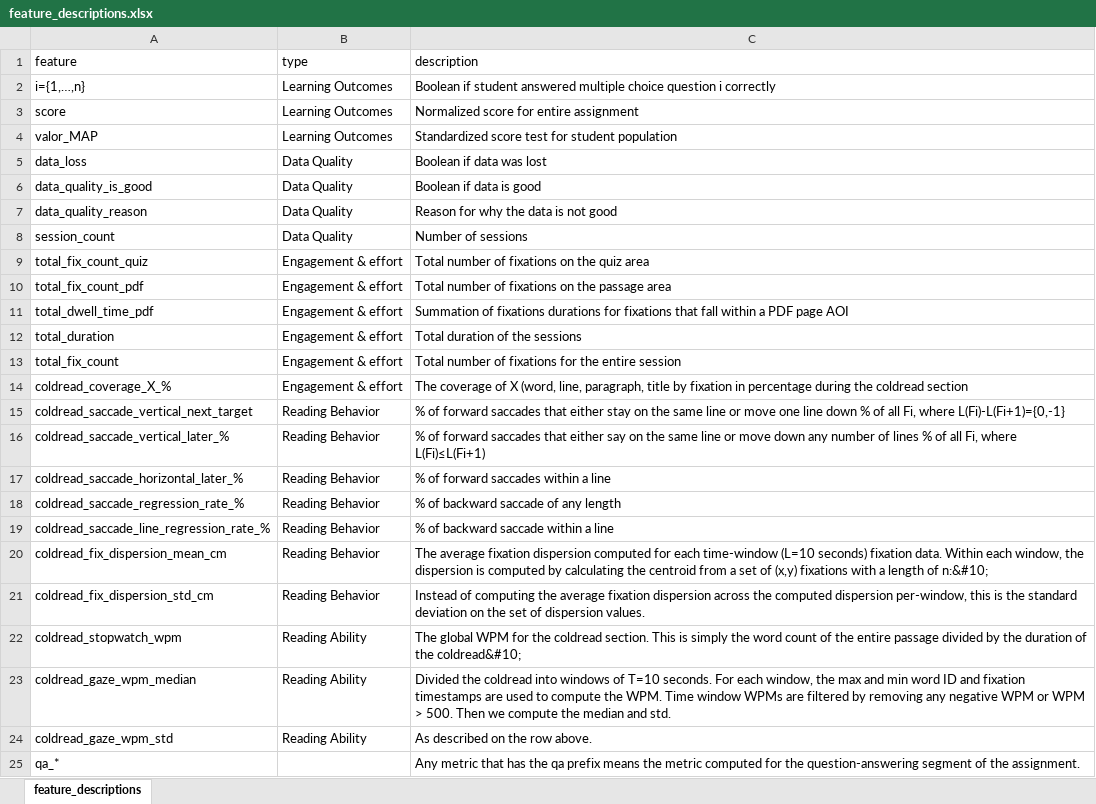
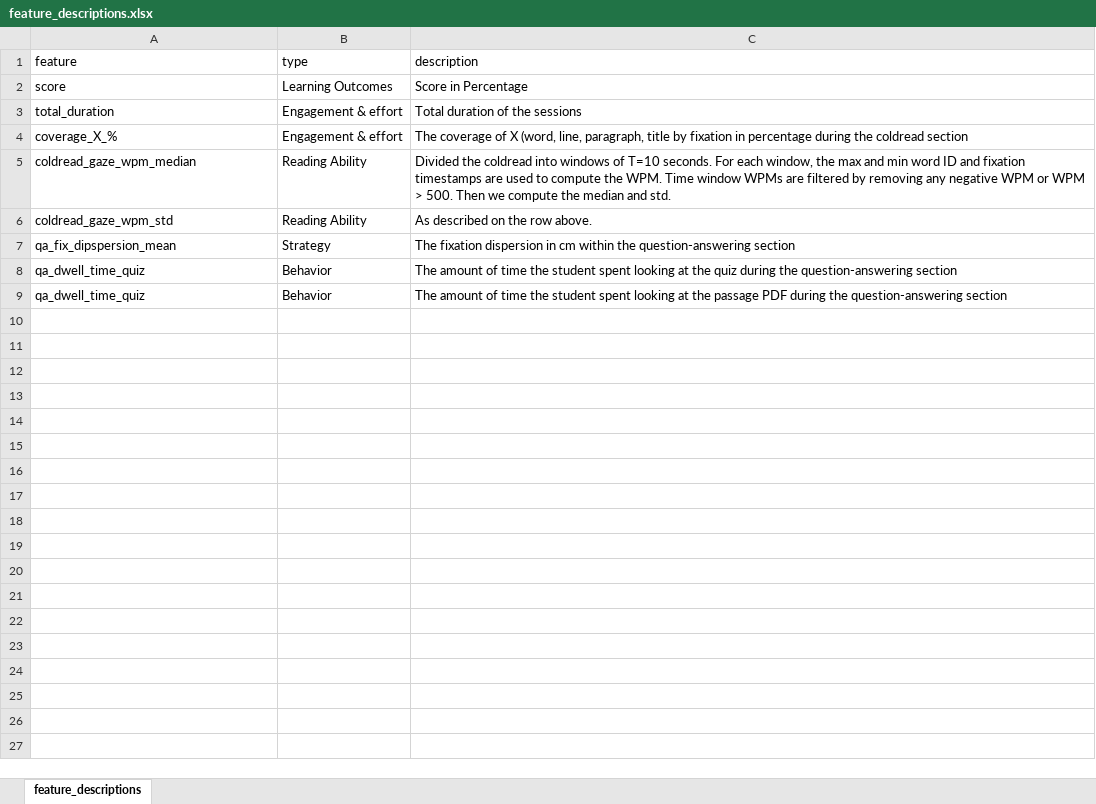
Before and after one commit to edavalosanaya/LLMsAsEducationalAnalysts, an Excel workbook: feature_descriptions.xlsx, sheet feature_descriptions, drawn as a sheet; values as stored, in another font and other column widths than the file's, no borders; removed rows and columns are numbered as before the commit, all else as after; the diff names each change by its address in the sheet, - before the commit and + after, or states it on an @@ line.

```diff
--- a/feature_descriptions.xlsx (sheet feature_descriptions)
+++ b/feature_descriptions.xlsx (sheet feature_descriptions)
-row 2: i={1,…,n} | Learning Outcomes | Boolean if student answered multiple choice question i correctly
-C2 (description): Normalized score for entire assignment
+C2 (description): Score in Percentage
-row 4: valor_MAP | Learning Outcomes | Standardized score test for student population
-row 5: data_loss | Data Quality | Boolean if data was lost
-row 6: data_quality_is_good | Data Quality | Boolean if data is good
-row 7: data_quality_reason | Data Quality | Reason for why the data is not good
-row 8: session_count | Data Quality | Number of sessions
-row 9: total_fix_count_quiz | Engagement & effort | Total number of fixations on the quiz area
-row 10: total_fix_count_pdf | Engagement & effort | Total number of fixations on the passage area
-row 11: total_dwell_time_pdf | Engagement & effort | Summation of fixations durations for fixations that fall within a PDF page AOI
-row 13: total_fix_count | Engagement & effort | Total number of fixations for the entire session
-A4 (feature): coldread_coverage_X_%
+A4 (feature): coverage_X_%
-row 15: coldread_saccade_vertical_next_target | Reading Behavior | % of forward saccades that either stay on the same line or move one line down % of all Fi, where L(Fi)-L(Fi+1)={0,-1}
-row 16: coldread_saccade_vertical_later_% | Reading Behavior | % of forward saccades that either say on the same line or move down any number of lines % of all Fi, where L(Fi)≤L(Fi+1)
-row 17: coldread_saccade_horizontal_later_% | Reading Behavior | % of forward saccades within a line
-row 18: coldread_saccade_regression_rate_% | Reading Behavior | % of backward saccade of any length
-row 19: coldread_saccade_line_regression_rate_% | Reading Behavior | % of backward saccade within a line
-row 20: coldread_fix_dispersion_mean_cm | Reading Behavior | The average fixation dispersion computed for each time-window (L=10 seconds) fixation data. Within each window, the dispersion is computed by calculating the centroid from a set of (x,y) fixations with a length of n:&#10;
-row 21: coldread_fix_dispersion_std_cm | Reading Behavior | Instead of computing the average fixation dispersion across the computed dispersion per-window, this is the standard deviation on the set of dispersion values.
-row 22: coldread_stopwatch_wpm | Reading Ability | The global WPM for the coldread section. This is simply the word count of the entire passage divided by the duration of the coldread&#10;
-row 25: qa_* |  | Any metric that has the qa prefix means the metric computed for the question-answering segment of the assignment.
+row 7: qa_fix_dipspersion_mean | Strategy | The fixation dispersion in cm within the question-answering section
+row 8: qa_dwell_time_quiz | Behavior | The amount of time the student spent looking at the quiz during the question-answering section
+row 9: qa_dwell_time_quiz | Behavior | The amount of time the student spent looking at the passage PDF during the question-answering section
```
Also changed, not shown: 25 other files.
